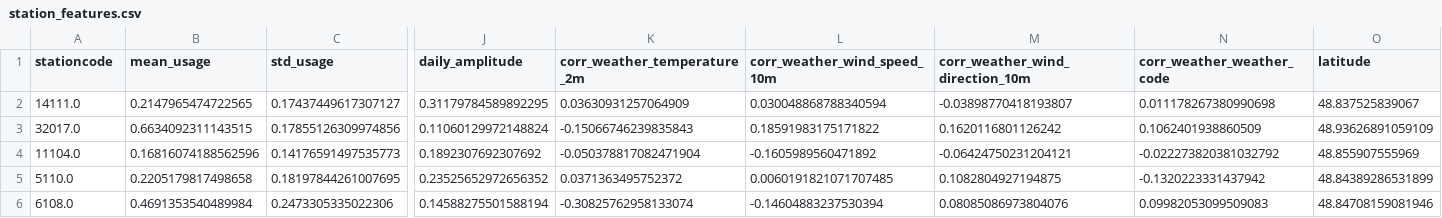
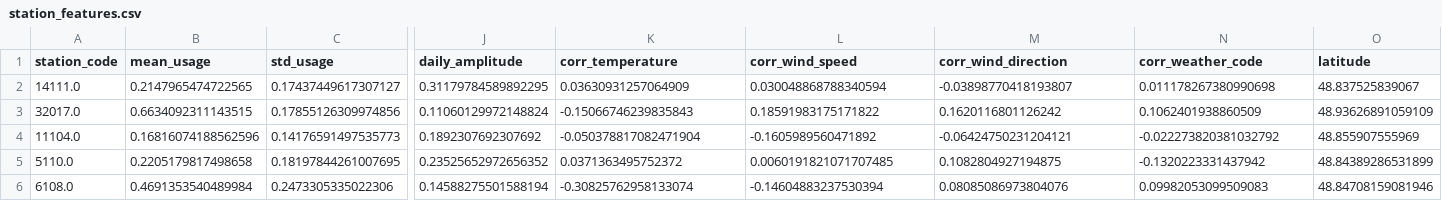
Before and after one commit to EmirhanFaruk/Projet-DALAS, a CSV file: extract_features/station_features/station_features.csv, drawn as a sheet; only a part is shown, gaps mark what is left out; the diff names each change by its address in the sheet, - before the commit and + after, or states it on an @@ line.

```diff
--- a/extract_features/station_features/station_features.csv
+++ b/extract_features/station_features/station_features.csv
-A1: stationcode
+A1: station_code
-K1: corr_weather_temperature_2m
+K1: corr_temperature
-L1: corr_weather_wind_speed_10m
+L1: corr_wind_speed
-M1: corr_weather_wind_direction_10m
+M1: corr_wind_direction
-N1: corr_weather_weather_code
+N1: corr_weather_code
```
Also changed, not shown: 11 other files.
